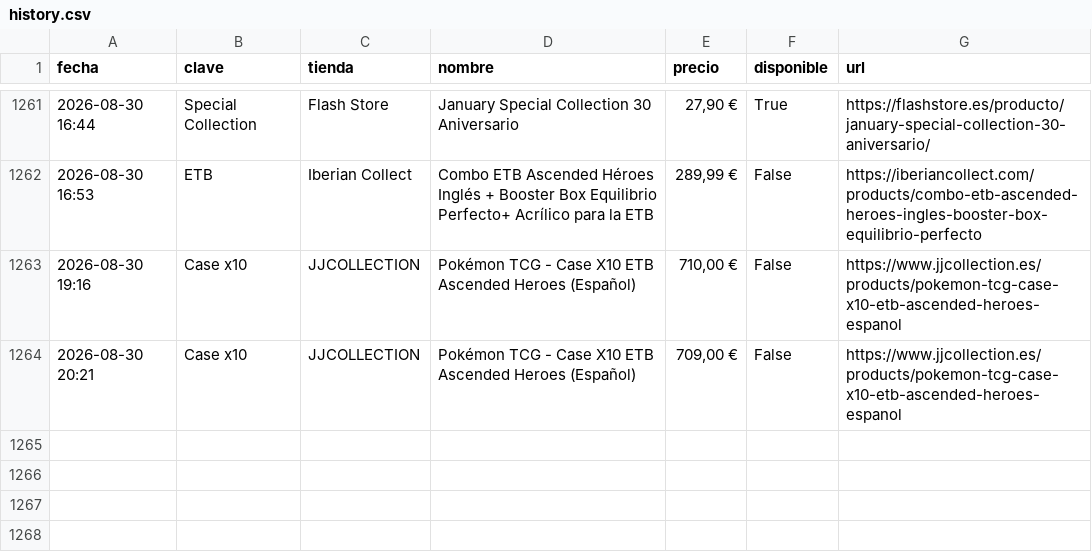
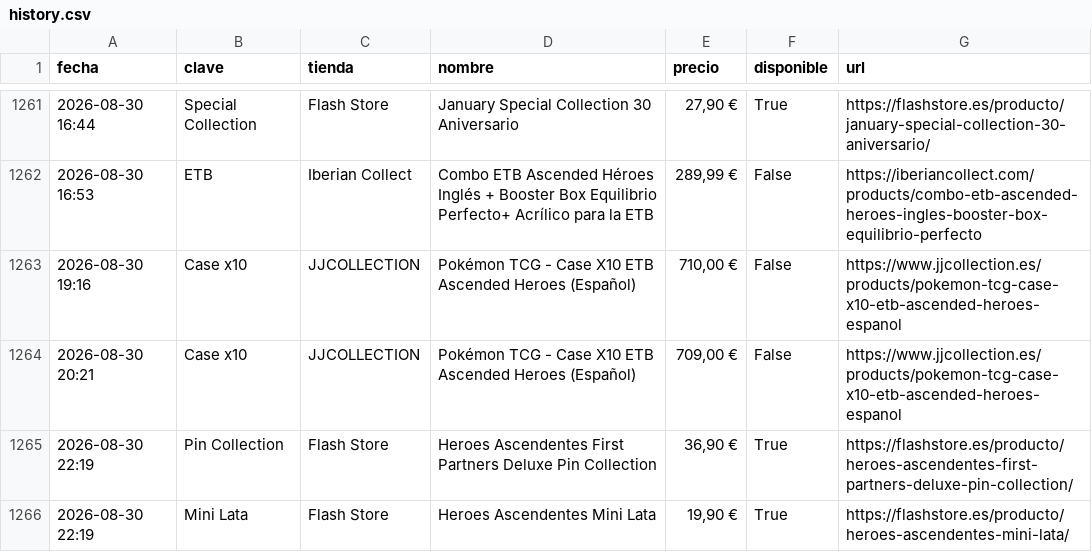
Before and after one commit to YellowComet/diego_scraper_webs, a CSV file: history.csv, drawn as a sheet; only a part is shown, gaps mark what is left out; the diff names each change by its address in the sheet, - before the commit and + after, or states it on an @@ line.

```diff
--- a/history.csv
+++ b/history.csv
+row 1265: 2026-08-30 22:19 | Pin Collection | Flash Store | Heroes Ascendentes First Partners Deluxe Pin Collection | 36,90 € | True | https://flashstore.es/producto/heroes-ascendentes-first-partners-deluxe-pin-collection/
+row 1266: 2026-08-30 22:19 | Mini Lata | Flash Store | Heroes Ascendentes Mini Lata | 19,90 € | True | https://flashstore.es/producto/heroes-ascendentes-mini-lata/
```
Also changed, not shown: 3 other files.
